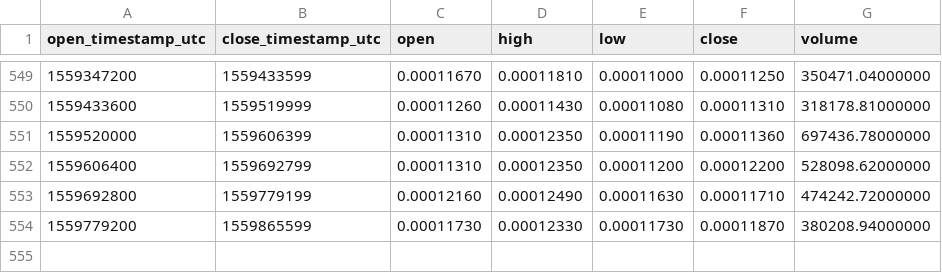
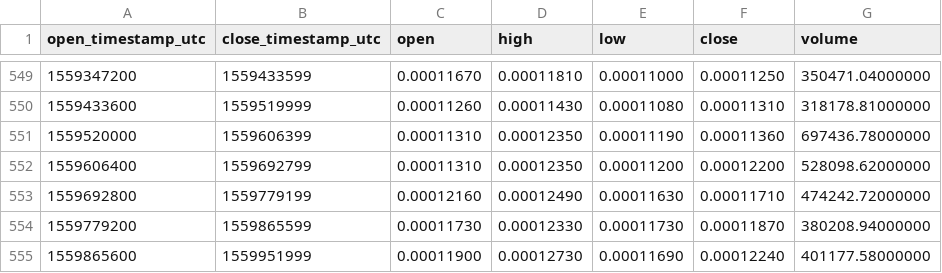
Before and after one commit to cryptobigbro/binance-PPTBTC, a CSV file: binance-PPTBTC-1d.csv, drawn as a sheet; only a part is shown, gaps mark what is left out; the diff names each change by its address in the sheet, - before the commit and + after, or states it on an @@ line.

Commit message:
Update OHLCV data.

```diff
--- a/binance-PPTBTC-1d.csv
+++ b/binance-PPTBTC-1d.csv
+row 555: 1559865600 | 1559951999 | 0.00011900 | 0.00012730 | 0.00011690 | 0.00012240 | 401177.58000000
```
Also changed, not shown: 1 other file.
